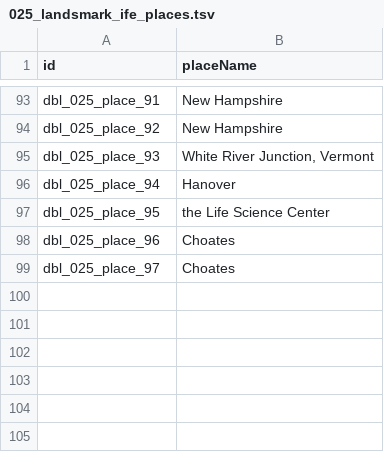
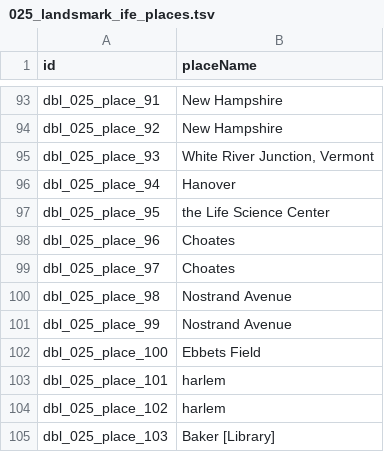
Before and after one commit to Dartmouth-Digital-History-Initiative/DBL-Encoding, a TSV file: tsv/025_landsmark_ife_places.tsv, drawn as a sheet; only a part is shown, gaps mark what is left out; the diff names each change by its address in the sheet, - before the commit and + after, or states it on an @@ line.

Commit message:
Update 025_landsmark_ife_places.tsv

```diff
--- a/tsv/025_landsmark_ife_places.tsv
+++ b/tsv/025_landsmark_ife_places.tsv
+row 100: dbl_025_place_98 | Nostrand Avenue
+row 101: dbl_025_place_99 | Nostrand Avenue
+row 102: dbl_025_place_100 | Ebbets Field
+row 103: dbl_025_place_101 | harlem
+row 104: dbl_025_place_102 | harlem
+row 105: dbl_025_place_103 | Baker [Library]
```
